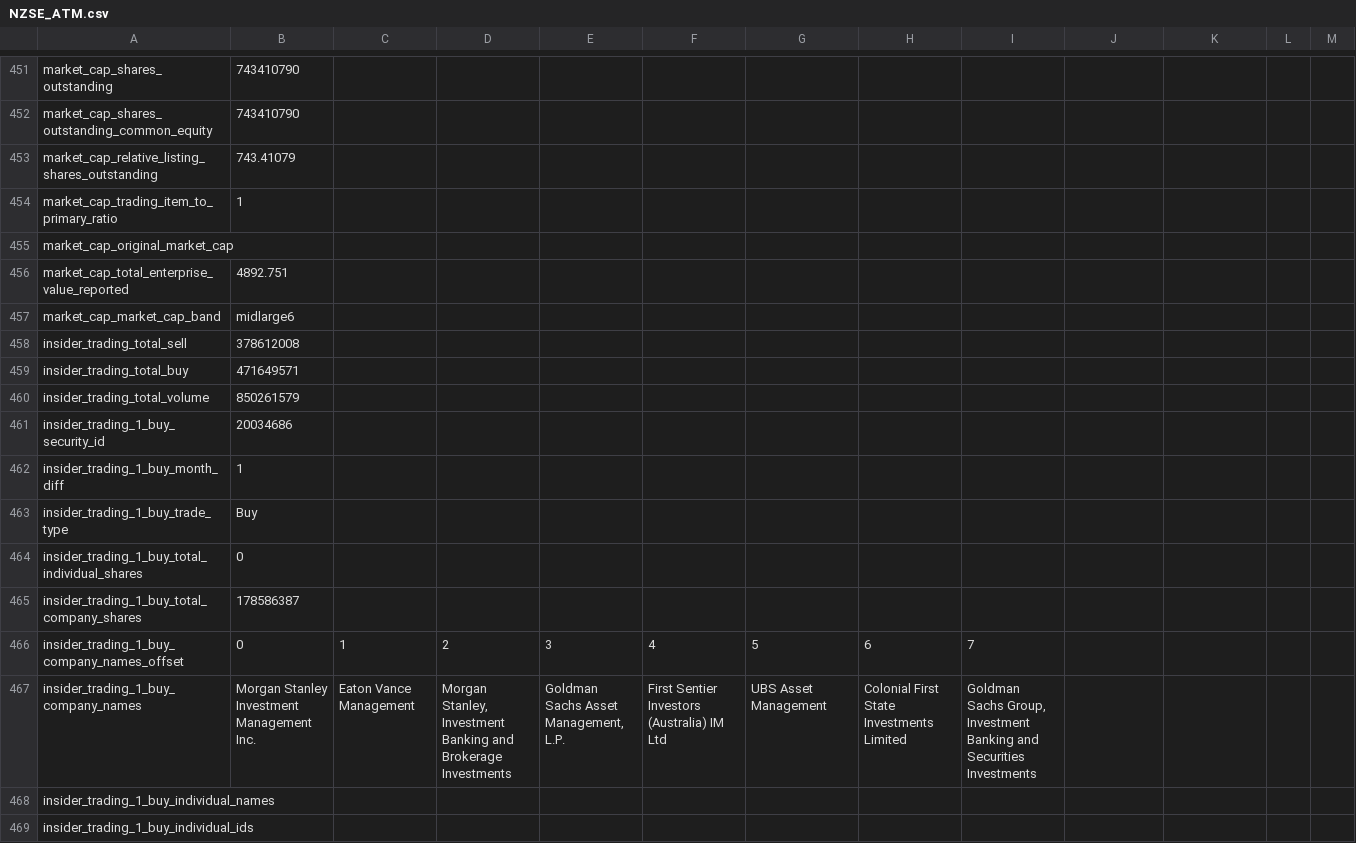
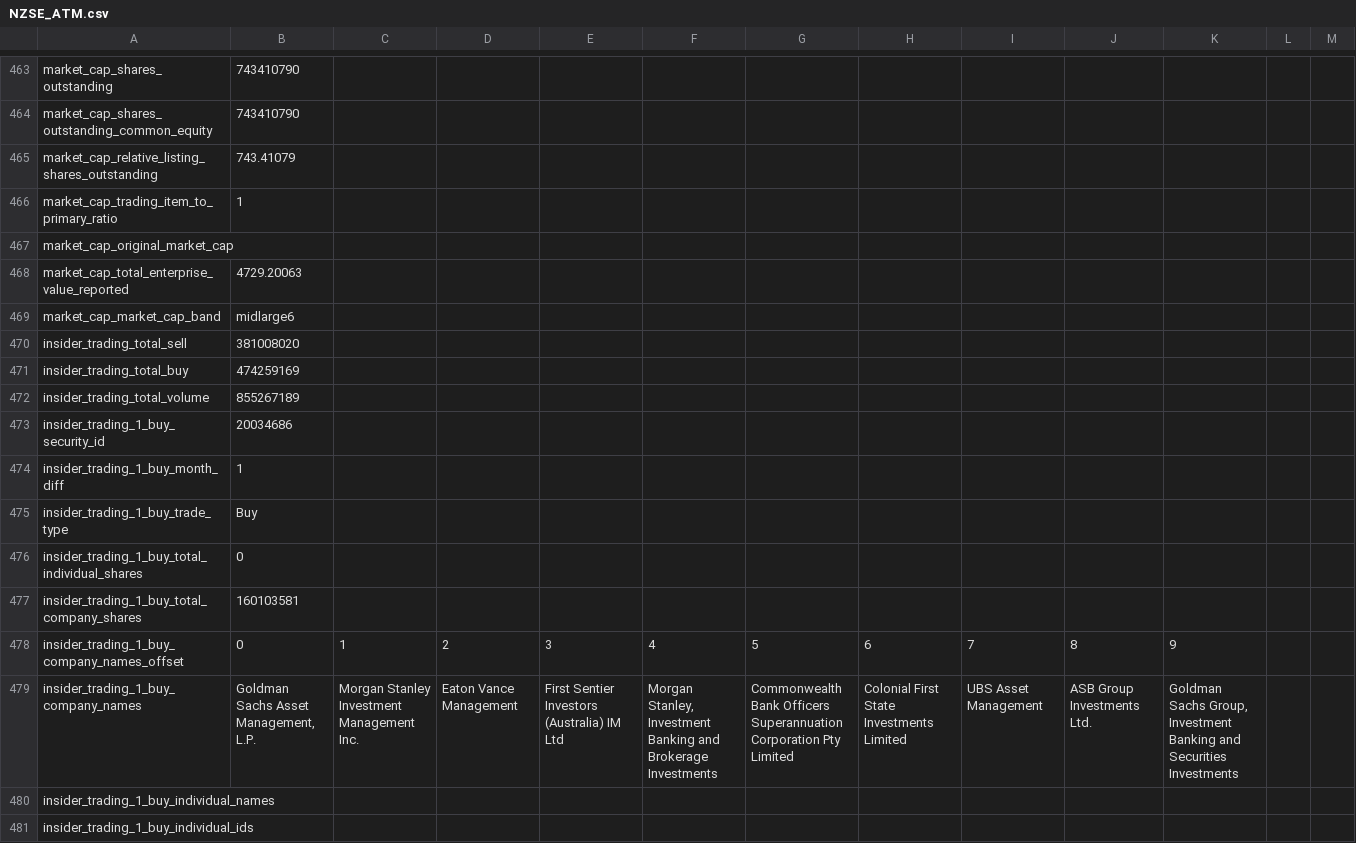
Before and after one commit to antonzherdev/shares-value, a CSV file: shares/NZSE_ATM.csv, drawn as a sheet; only a part is shown, gaps mark what is left out; addresses are those after the commit; the diff covers the shown part only; the diff names each change by its address in the sheet, - before the commit and + after, or states it on an @@ line.

```diff
--- a/shares/NZSE_ATM.csv
+++ b/shares/NZSE_ATM.csv
-B468: 4892.751
+B468: 4729.20063
-B470: 378612008
+B470: 381008020
-B471: 471649571
+B471: 474259169
-B472: 850261579
+B472: 855267189
-B477: 178586387
+B477: 160103581
-J478: (empty)
+J478: 8
-K478: (empty)
+K478: 9
-B479: Morgan Stanley Investment Management Inc.
+B479: Goldman Sachs Asset Management, L.P.
-C479: Eaton Vance Management
+C479: Morgan Stanley Investment Management Inc.
-D479: Morgan Stanley, Investment Banking and Brokerage Investments
+D479: Eaton Vance Management
-E479: Goldman Sachs Asset Management, L.P.
+E479: First Sentier Investors (Australia) IM Ltd
-F479: First Sentier Investors (Australia) IM Ltd
+F479: Morgan Stanley, Investment Banking and Brokerage Investments
-G479: UBS Asset Management
+G479: Commonwealth Bank Officers Superannuation Corporation Pty Limited
-I479: Goldman Sachs Group, Investment Banking and Securities Investments
+I479: UBS Asset Management
-J479: (empty)
+J479: ASB Group Investments Ltd.
-K479: (empty)
+K479: Goldman Sachs Group, Investment Banking and Securities Investments
```
Also changed, not shown: 12 added rows and 152 edited cells elsewhere in this file, shares/NZSE_AIR.csv, shares/NZSE_FBU.csv, 11 other files.
